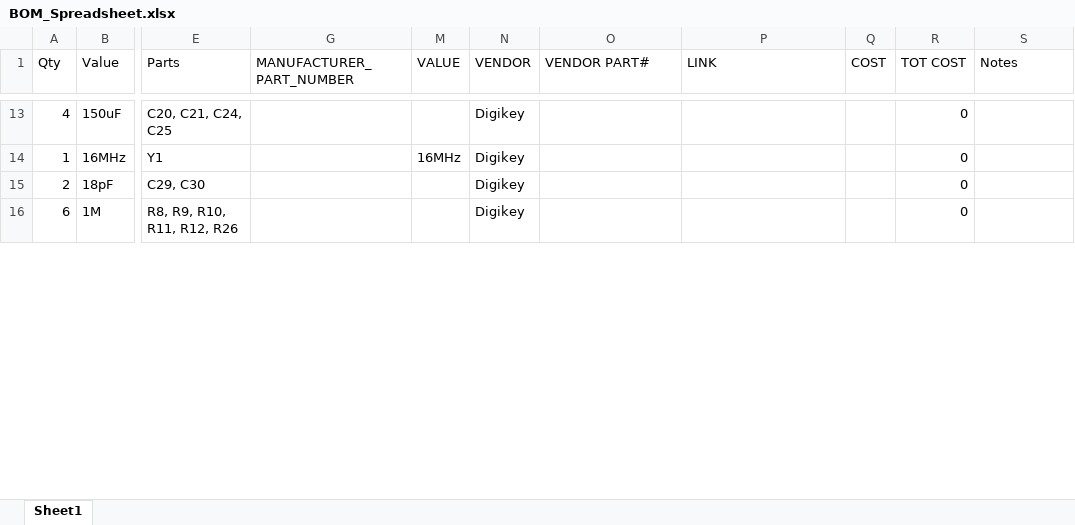
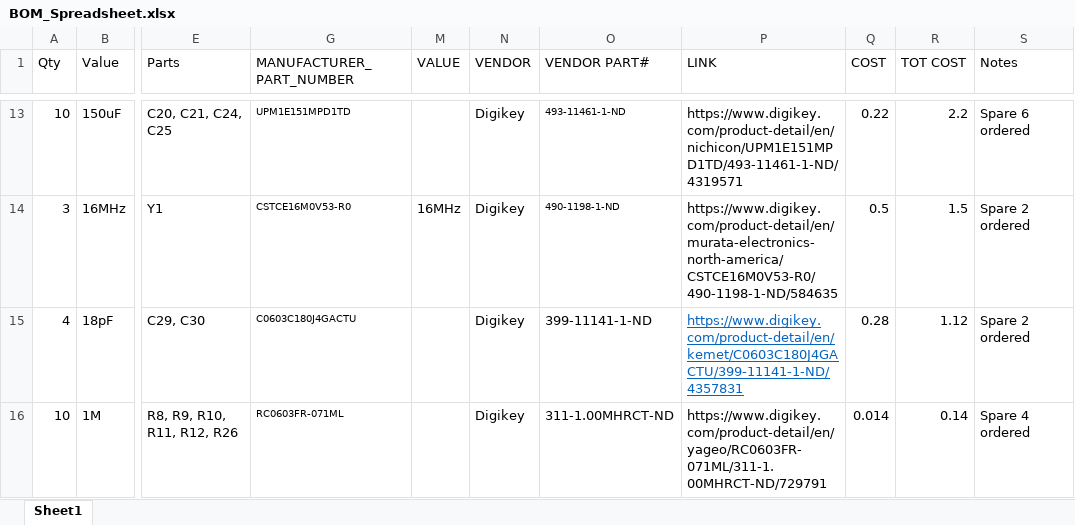
Before and after one commit to RoboJackets/roboracing-electrical, an Excel workbook: PCB/BOM_Spreadsheet.xlsx, sheet Sheet1, drawn as a sheet; only a part is shown, gaps mark what is left out; values as stored, in another font and other column widths than the file's, no borders; the diff covers the shown part only; the diff names each change by its address in the sheet, - before the commit and + after, or states it on an @@ line.

```diff
--- a/PCB/BOM_Spreadsheet.xlsx (sheet Sheet1)
+++ b/PCB/BOM_Spreadsheet.xlsx (sheet Sheet1)
-A13 (Qty): 4
+A13 (Qty): 10
-G13 (MANUFACTURER_PART_NUMBER): (empty)
+G13 (MANUFACTURER_PART_NUMBER): UPM1E151MPD1TD
-O13 (VENDOR PART#): (empty)
+O13 (VENDOR PART#): 493-11461-1-ND
-P13 (LINK): (empty)
+P13 (LINK): https://www.digikey.com/product-detail/en/nichicon/UPM1E151MPD1TD/493-11461-1-ND/4319571
-Q13 (COST): (empty)
+Q13 (COST): 0.22
-R13 (TOT COST): 0
+R13 (TOT COST): 2.2
-S13 (Notes): (empty)
+S13 (Notes): Spare 6 ordered
-A14 (Qty): 1
+A14 (Qty): 3
-G14 (MANUFACTURER_PART_NUMBER): (empty)
+G14 (MANUFACTURER_PART_NUMBER): CSTCE16M0V53-R0
-O14 (VENDOR PART#): (empty)
+O14 (VENDOR PART#): 490-1198-1-ND
-P14 (LINK): (empty)
+P14 (LINK): https://www.digikey.com/product-detail/en/murata-electronics-north-america/CSTCE16M0V53-R0/490-1198-1-ND/584635
-Q14 (COST): (empty)
+Q14 (COST): 0.5
-R14 (TOT COST): 0
+R14 (TOT COST): 1.5
-S14:S15 (Notes): (empty)
+S14:S15 (Notes): Spare 2 ordered
-A15 (Qty): 2
+A15 (Qty): 4
-G15 (MANUFACTURER_PART_NUMBER): (empty)
+G15 (MANUFACTURER_PART_NUMBER): C0603C180J4GACTU
-O15 (VENDOR PART#): (empty)
+O15 (VENDOR PART#): 399-11141-1-ND
-P15 (LINK): (empty)
+P15 (LINK): https://www.digikey.com/product-detail/en/kemet/C0603C180J4GACTU/399-11141-1-ND/4357831
-Q15 (COST): (empty)
+Q15 (COST): 0.28
-R15 (TOT COST): 0
+R15 (TOT COST): 1.12
-A16 (Qty): 6
+A16 (Qty): 10
-G16 (MANUFACTURER_PART_NUMBER): (empty)
+G16 (MANUFACTURER_PART_NUMBER): RC0603FR-071ML
-O16 (VENDOR PART#): (empty)
+O16 (VENDOR PART#): 311-1.00MHRCT-ND
-P16 (LINK): (empty)
+P16 (LINK): https://www.digikey.com/product-detail/en/yageo/RC0603FR-071ML/311-1.00MHRCT-ND/729791
-Q16 (COST): (empty)
+Q16 (COST): 0.014
-R16 (TOT COST): 0
+R16 (TOT COST): 0.14
-S16 (Notes): (empty)
+S16 (Notes): Spare 4 ordered
```
Also changed, not shown: 46 edited cells elsewhere in this sheet.
